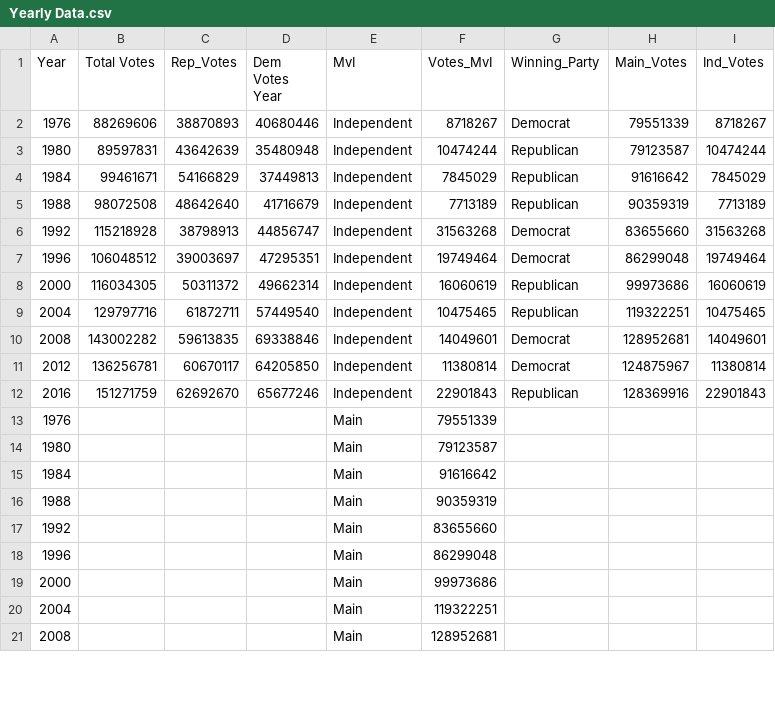
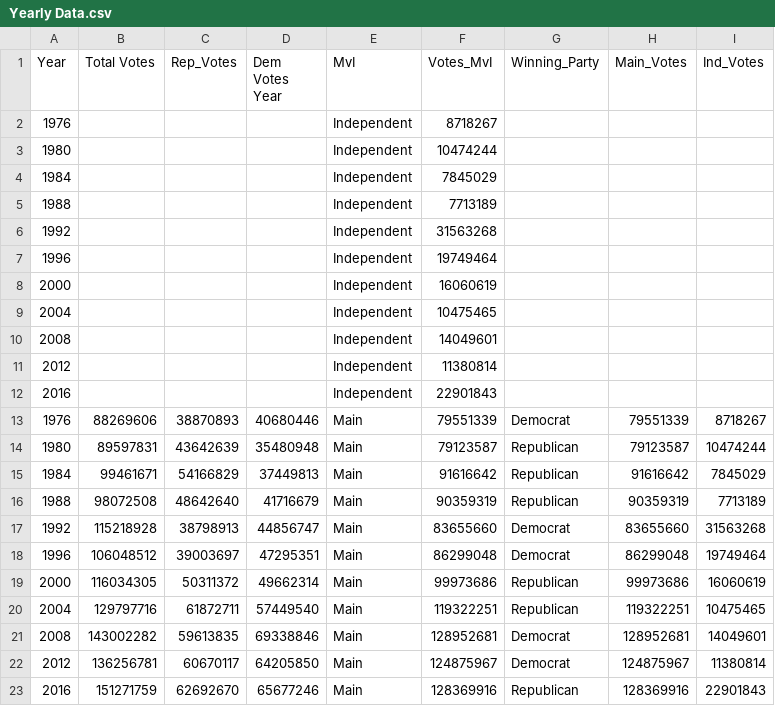
Before and after one commit to ZDEMP/FIT3179_VIS2, a CSV file: Yearly Data.csv, drawn as a sheet; only a part is shown; the diff covers the shown part only.

Commit message:
Update Yearly Data.csv

```diff
--- a/Yearly Data.csv
+++ b/Yearly Data.csv
@@ -1,21 +1,23 @@
 Year,Total Votes ,Rep_Votes,Dem Votes Year,MvI,Votes_MvI,Winning_Party,Main_Votes,Ind_Votes
-1976,88269606,38870893,40680446,Independent,8718267,Democrat,79551339,8718267
-1980,89597831,43642639,35480948,Independent,10474244,Republican,79123587,10474244
-1984,99461671,54166829,37449813,Independent,7845029,Republican,91616642,7845029
-1988,98072508,48642640,41716679,Independent,7713189,Republican,90359319,7713189
-1992,115218928,38798913,44856747,Independent,31563268,Democrat,83655660,31563268
-1996,106048512,39003697,47295351,Independent,19749464,Democrat,86299048,19749464
-2000,116034305,50311372,49662314,Independent,16060619,Republican,99973686,16060619
-2004,129797716,61872711,57449540,Independent,10475465,Republican,119322251,10475465
-2008,143002282,59613835,69338846,Independent,14049601,Democrat,128952681,14049601
-2012,136256781,60670117,64205850,Independent,11380814,Democrat,124875967,11380814
-2016,151271759,62692670,65677246,Independent,22901843,Republican,128369916,22901843
-1976,,,,Main,79551339,,,
-1980,,,,Main,79123587,,,
-1984,,,,Main,91616642,,,
-1988,,,,Main,90359319,,,
-1992,,,,Main,83655660,,,
-1996,,,,Main,86299048,,,
-2000,,,,Main,99973686,,,
-2004,,,,Main,119322251,,,
-2008,,,,Main,128952681,,,
+1976,,,,Independent,8718267,,,
+1980,,,,Independent,10474244,,,
+1984,,,,Independent,7845029,,,
+1988,,,,Independent,7713189,,,
+1992,,,,Independent,31563268,,,
+1996,,,,Independent,19749464,,,
+2000,,,,Independent,16060619,,,
+2004,,,,Independent,10475465,,,
+2008,,,,Independent,14049601,,,
+2012,,,,Independent,11380814,,,
+2016,,,,Independent,22901843,,,
+1976,88269606,38870893,40680446,Main,79551339,Democrat,79551339,8718267
+1980,89597831,43642639,35480948,Main,79123587,Republican,79123587,10474244
+1984,99461671,54166829,37449813,Main,91616642,Republican,91616642,7845029
+1988,98072508,48642640,41716679,Main,90359319,Republican,90359319,7713189
+1992,115218928,38798913,44856747,Main,83655660,Democrat,83655660,31563268
+1996,106048512,39003697,47295351,Main,86299048,Democrat,86299048,19749464
+2000,116034305,50311372,49662314,Main,99973686,Republican,99973686,16060619
+2004,129797716,61872711,57449540,Main,119322251,Republican,119322251,10475465
+2008,143002282,59613835,69338846,Main,128952681,Democrat,128952681,14049601
+2012,136256781,60670117,64205850,Main,124875967,Democrat,124875967,11380814
+2016,151271759,62692670,65677246,Main,128369916,Republican,128369916,22901843
```
Also changed, not shown: 2 removed rows elsewhere in this file.
